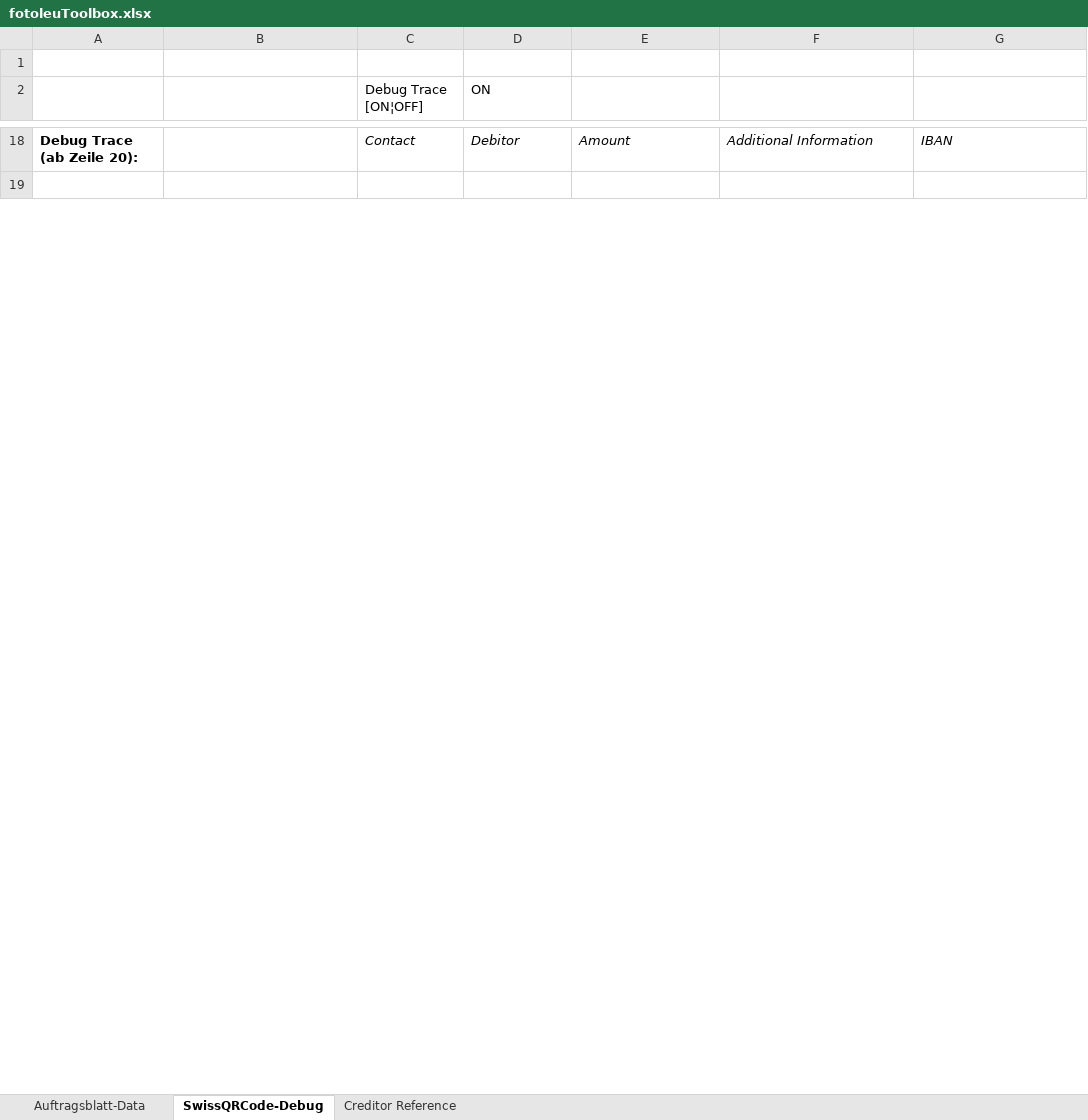
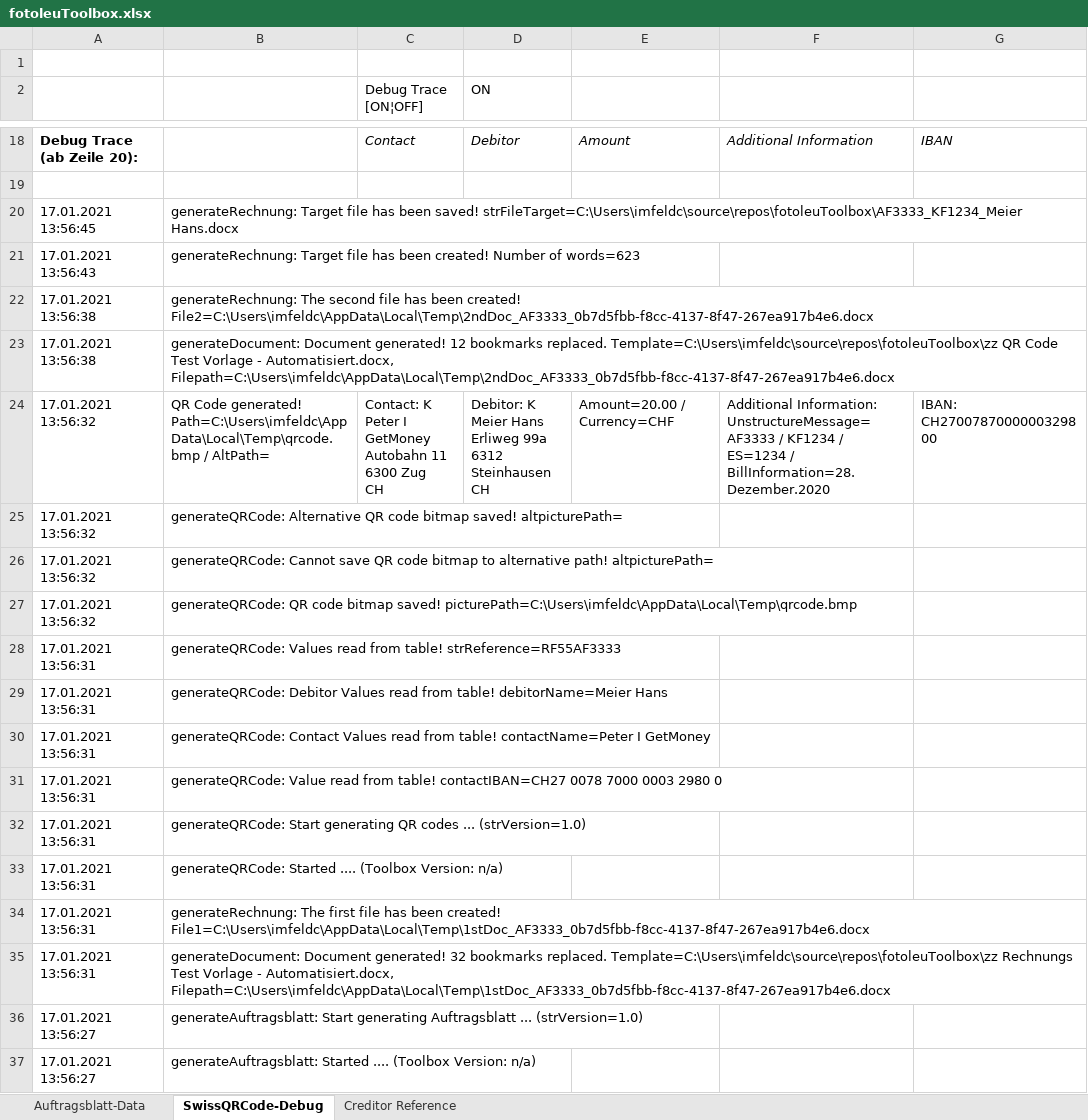
Before and after one commit to ImfeldC/fotoleuToolbox, an Excel workbook: fotoleuToolbox.xlsx, sheet SwissQRCode-Debug, drawn as a sheet; only a part is shown, gaps mark what is left out; values as stored, in another font and other column widths than the file's, no borders; charts and pictures not drawn; ↵ is a line break in a cell; the diff covers the shown part only; the diff names each change by its address in the sheet, - before the commit and + after, or states it on an @@ line.

Commit message:
- Make solution more general, remove links to dedicated cells - Depend only on two named tables

```diff
--- a/fotoleuToolbox.xlsx (sheet SwissQRCode-Debug)
+++ b/fotoleuToolbox.xlsx (sheet SwissQRCode-Debug)
+row 20: 17.01.2021 13:56:45 | generateRechnung: Target file has been saved! strFileTarget=C:\Users\imfeldc\source\repos\fotoleuToolbox\AF3333_KF1234_Meier Hans.docx
+row 21: 17.01.2021 13:56:43 | generateRechnung: Target file has been created! Number of words=623
+row 22: 17.01.2021 13:56:38 | generateRechnung: The second file has been created! File2=C:\Users\imfeldc\AppData\Local\Temp\2ndDoc_AF3333_0b7d5fbb-f8cc-4137-8f47-267ea917b4e6.docx
+row 23: 17.01.2021 13:56:38 | generateDocument: Document generated! 12 bookmarks replaced. Template=C:\Users\imfeldc\source\repos\fotoleuToolbox\zz QR Code Test Vorlage - Automatisiert.docx, Filepath=C:\Users\imfeldc\AppData\Local\Temp\2ndDoc_AF3333_0b7d5fbb-f8cc-4137-8f47-267ea917b4e6.docx
+row 24: 17.01.2021 13:56:32 | QR Code generated! Path=C:\Users\imfeldc\AppData\Local\Temp\qrcode.bmp / AltPath= | Contact: K ↵ Peter I GetMoney ↵ Autobahn 11 ↵ 6300 Zug ↵ CH | Debitor: K ↵ Meier Hans ↵ Erliweg 99a ↵ 6312 Steinhausen ↵ CH | Amount=20.00 / Currency=CHF | Additional Information: UnstructureMessage=AF3333 / KF1234 / ES=1234 / BillInformation=28.Dezember.2020 | IBAN: CH2700787000000329800
+row 25: 17.01.2021 13:56:32 | generateQRCode: Alternative QR code bitmap saved! altpicturePath=
+row 26: 17.01.2021 13:56:32 | generateQRCode: Cannot save QR code bitmap to alternative path! altpicturePath=
+row 27: 17.01.2021 13:56:32 | generateQRCode: QR code bitmap saved! picturePath=C:\Users\imfeldc\AppData\Local\Temp\qrcode.bmp
+row 28: 17.01.2021 13:56:31 | generateQRCode: Values read from table! strReference=RF55AF3333
+row 29: 17.01.2021 13:56:31 | generateQRCode: Debitor Values read from table! debitorName=Meier Hans
+row 30: 17.01.2021 13:56:31 | generateQRCode: Contact Values read from table! contactName=Peter I GetMoney
+row 31: 17.01.2021 13:56:31 | generateQRCode: Value read from table! contactIBAN=CH27 0078 7000 0003 2980 0
+row 32: 17.01.2021 13:56:31 | generateQRCode: Start generating QR codes ... (strVersion=1.0)
+row 33: 17.01.2021 13:56:31 | generateQRCode: Started .... (Toolbox Version: n/a)
+row 34: 17.01.2021 13:56:31 | generateRechnung: The first file has been created! File1=C:\Users\imfeldc\AppData\Local\Temp\1stDoc_AF3333_0b7d5fbb-f8cc-4137-8f47-267ea917b4e6.docx
+row 35: 17.01.2021 13:56:31 | generateDocument: Document generated! 32 bookmarks replaced. Template=C:\Users\imfeldc\source\repos\fotoleuToolbox\zz Rechnungs Test Vorlage - Automatisiert.docx, Filepath=C:\Users\imfeldc\AppData\Local\Temp\1stDoc_AF3333_0b7d5fbb-f8cc-4137-8f47-267ea917b4e6.docx
+row 36: 17.01.2021 13:56:27 | generateAuftragsblatt: Start generating Auftragsblatt ... (strVersion=1.0)
+row 37: 17.01.2021 13:56:27 | generateAuftragsblatt: Started .... (Toolbox Version: n/a)
```
Also changed, not shown: 81 added rows elsewhere in this sheet, sheet Auftragsblatt-Data, formulas that keep their value, charts or pictures, 2 other files.
